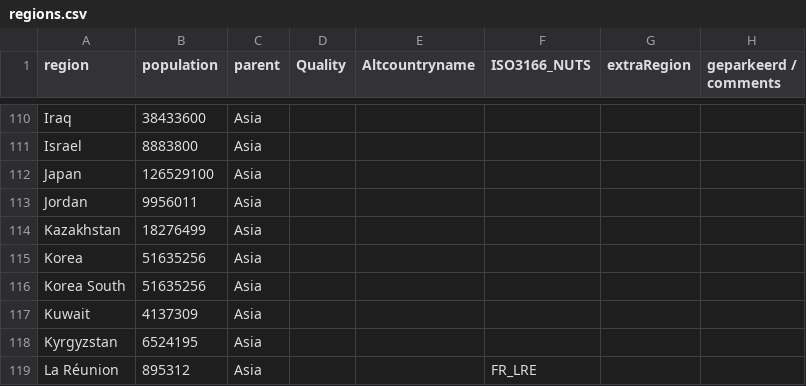
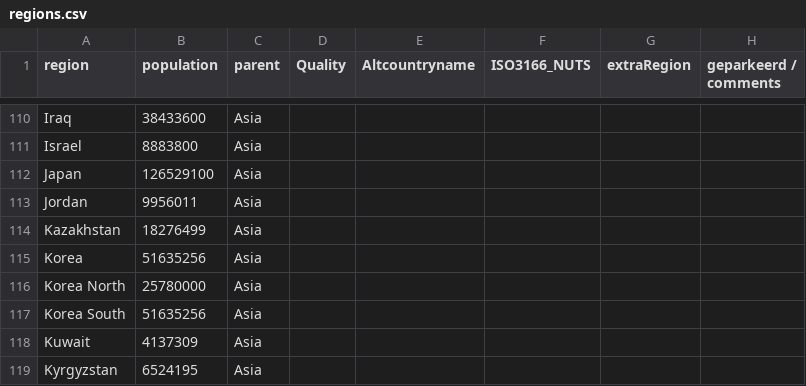
Before and after one commit to Datagraver/Covid-19-base, a CSV file: regions.csv, drawn as a sheet; only a part is shown, gaps mark what is left out; the shorter side is filled out with more unchanged rows; the diff names each change by its address in the sheet, - before the commit and + after, or states it on an @@ line.

Commit message:
Update regions.csv
Added North Korea

```diff
--- a/regions.csv
+++ b/regions.csv
+row 116: Korea North | 25780000 | Asia
```
